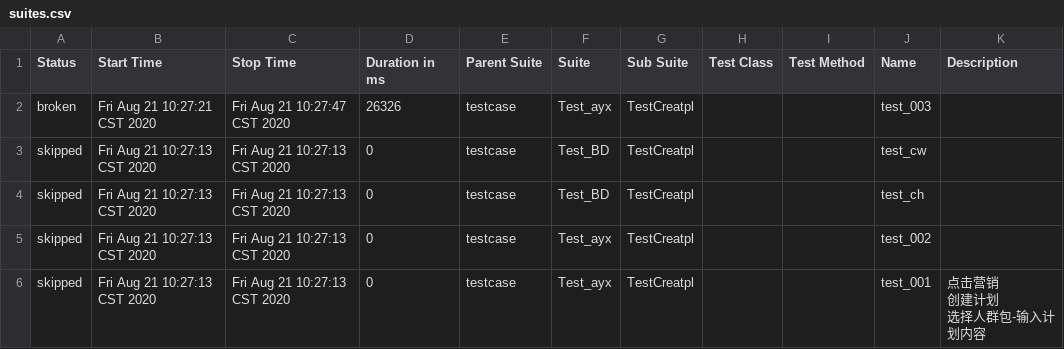
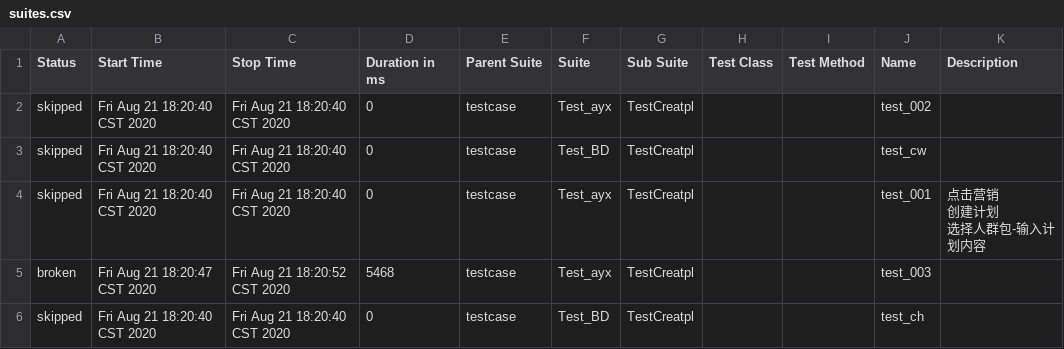
Before and after one commit to wws-test/pytest, a CSV file: allure-report/data/suites.csv, drawn as a sheet.

```diff
--- a/allure-report/data/suites.csv
+++ b/allure-report/data/suites.csv
@@ -1,8 +1,8 @@
 "Status","Start Time","Stop Time","Duration in ms","Parent Suite","Suite","Sub Suite","Test Class","Test Method","Name","Description"
-"broken","Fri Aug 21 10:27:21 CST 2020","Fri Aug 21 10:27:47 CST 2020","26326","testcase","Test_ayx","TestCreatpl","","","test_003",""
-"skipped","Fri Aug 21 10:27:13 CST 2020","Fri Aug 21 10:27:13 CST 2020","0","testcase","Test_BD","TestCreatpl","","","test_cw",""
-"skipped","Fri Aug 21 10:27:13 CST 2020","Fri Aug 21 10:27:13 CST 2020","0","testcase","Test_BD","TestCreatpl","","","test_ch",""
-"skipped","Fri Aug 21 10:27:13 CST 2020","Fri Aug 21 10:27:13 CST 2020","0","testcase","Test_ayx","TestCreatpl","","","test_002",""
-"skipped","Fri Aug 21 10:27:13 CST 2020","Fri Aug 21 10:27:13 CST 2020","0","testcase","Test_ayx","TestCreatpl","","","test_001","点击营销
-            创建计划
-            选择人群包-输入计划内容"
+"skipped","Fri Aug 21 18:20:40 CST 2020","Fri Aug 21 18:20:40 CST 2020","0","testcase","Test_ayx","TestCreatpl","","","test_002",""
+"skipped","Fri Aug 21 18:20:40 CST 2020","Fri Aug 21 18:20:40 CST 2020","0","testcase","Test_BD","TestCreatpl","","","test_cw",""
+"skipped","Fri Aug 21 18:20:40 CST 2020","Fri Aug 21 18:20:40 CST 2020","0","testcase","Test_ayx","TestCreatpl","","","test_001","点击营销
+            创建计划
+            选择人群包-输入计划内容"
+"broken","Fri Aug 21 18:20:47 CST 2020","Fri Aug 21 18:20:52 CST 2020","5468","testcase","Test_ayx","TestCreatpl","","","test_003",""
+"skipped","Fri Aug 21 18:20:40 CST 2020","Fri Aug 21 18:20:40 CST 2020","0","testcase","Test_BD","TestCreatpl","","","test_ch",""
```
Also changed, not shown: allure-report/data/behaviors.csv, 20 other files.
